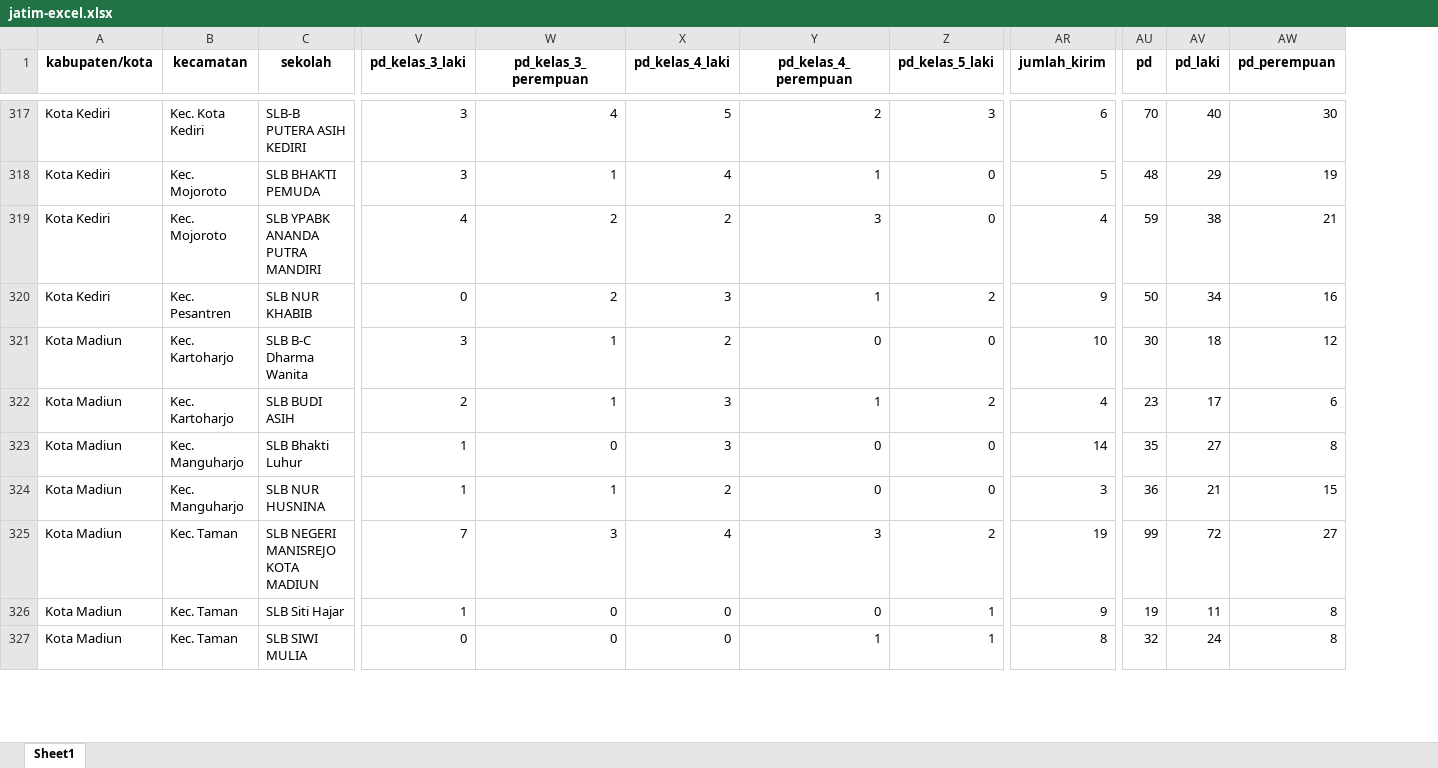
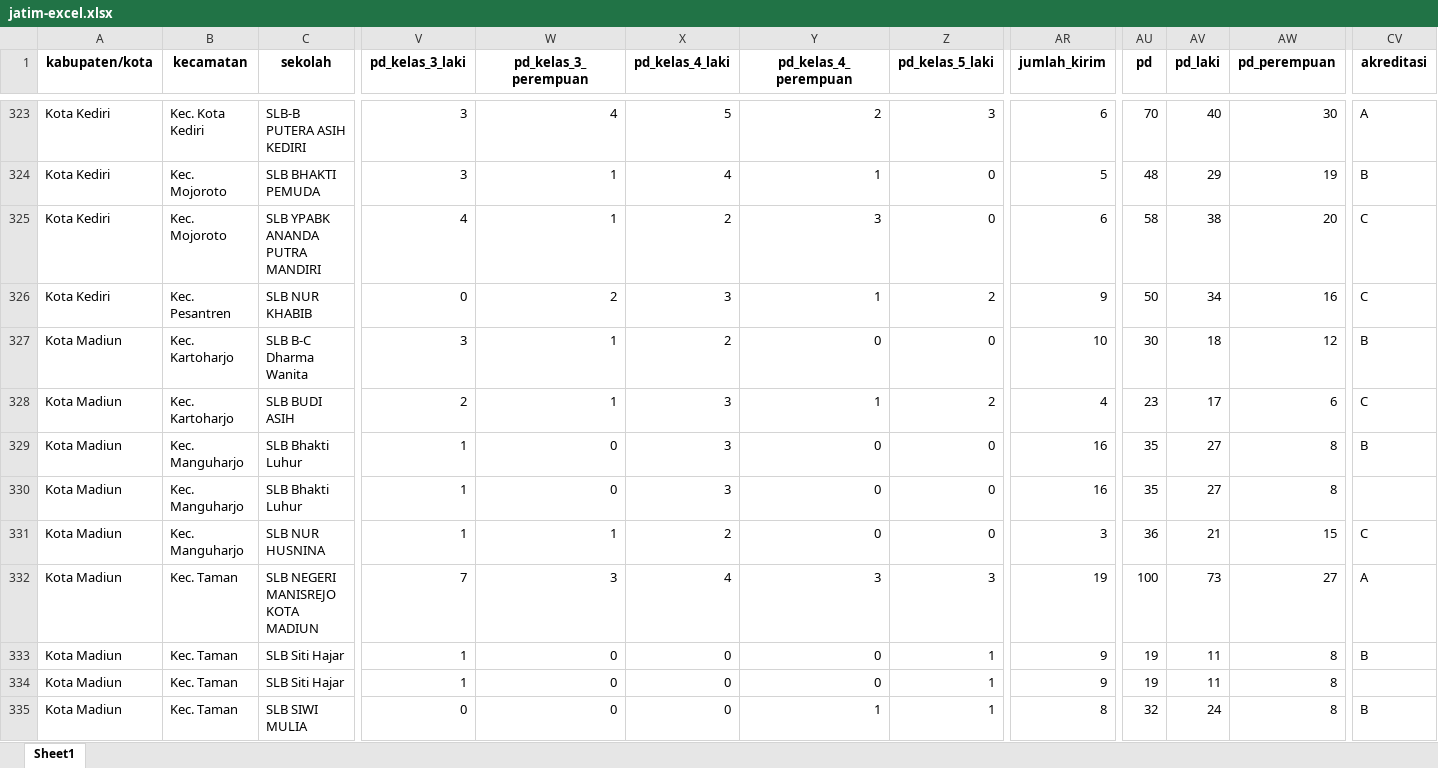
Before and after one commit to FarrelAD/Tim-Maju-Lancar-Datathon-Jatim-2025, an Excel workbook: data/dapo-kemdikdasmen/Prov. Jawa Timur/ALL/jatim-excel.xlsx, sheet Sheet1, drawn as a sheet; only a part is shown, gaps mark what is left out; values as stored, in another font and other column widths than the file's, no borders; addresses are those after the commit; rows hold the shown columns only; the diff covers the shown part only; the diff names each change by its address in the sheet, - before the commit and + after, or states it on an @@ line.

Commit message:
update `jatim-csv.csv` and `jatim-excel.xlsx` with accreditation data

```diff
--- a/data/dapo-kemdikdasmen/Prov. Jawa Timur/ALL/jatim-excel.xlsx (sheet Sheet1)
+++ b/data/dapo-kemdikdasmen/Prov. Jawa Timur/ALL/jatim-excel.xlsx (sheet Sheet1)
+column CV (akreditasi), rows 323-329: A | B | C | C | B | C | B; rows 331-332: C | A; row 335: B
-W325 (pd_kelas_3_perempuan): 2
+W325 (pd_kelas_3_perempuan): 1
-AR325 (jumlah_kirim): 4
+AR325 (jumlah_kirim): 6
-AU325 (pd): 59
+AU325 (pd): 58
-AW325 (pd_perempuan): 21
+AW325 (pd_perempuan): 20
-AR329 (jumlah_kirim): 14
+AR329 (jumlah_kirim): 16
+row 330: Kota Madiun | Kec. Manguharjo | SLB Bhakti Luhur | 1 | 0 | 3 | 0 | 0 | 16 | 35 | 27 | 8
-Z332 (pd_kelas_5_laki): 2
+Z332 (pd_kelas_5_laki): 3
-AU332 (pd): 99
+AU332 (pd): 100
-AV332 (pd_laki): 72
+AV332 (pd_laki): 73
+row 333: Kota Madiun | Kec. Taman | SLB Siti Hajar | 1 | 0 | 0 | 0 | 1 | 9 | 19 | 11 | 8 | B
```
Also changed, not shown: 9 added rows and 620 edited cells elsewhere in this sheet, 2 other files.
